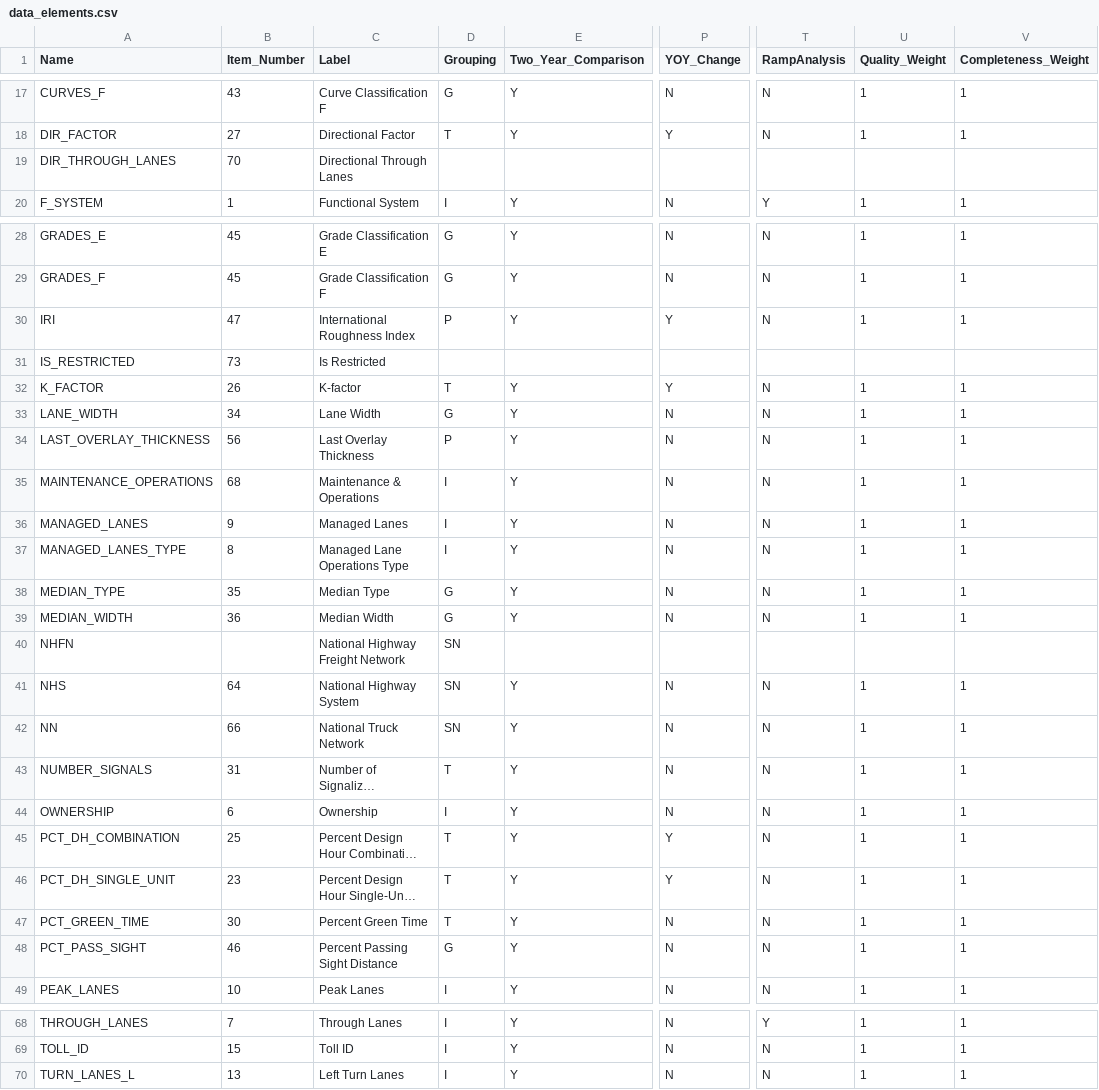
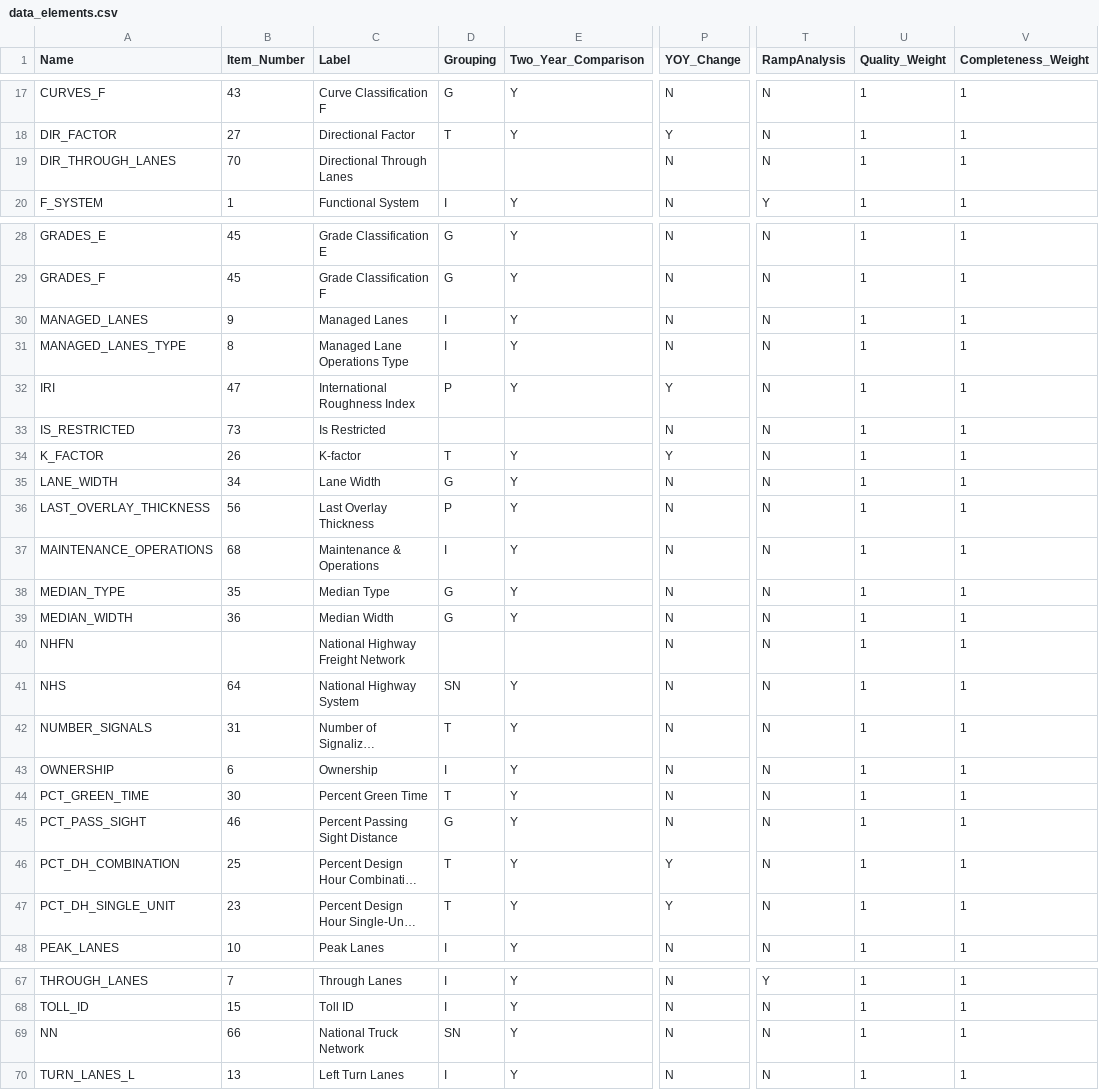
Before and after one commit to RSGInc/HPMS-Score-Card-Generator, a CSV file: resources/dat/data_elements.csv, drawn as a sheet; only a part is shown, gaps mark what is left out; long unchanged cells end in …; addresses are those after the commit; the diff names each change by its address in the sheet, - before the commit and + after, or states it on an @@ line.

```diff
--- a/resources/dat/data_elements.csv
+++ b/resources/dat/data_elements.csv
-P19 (YOY_Change): (empty)
+P19 (YOY_Change): N
-T19 (RampAnalysis): (empty)
+T19 (RampAnalysis): N
-U19 (Quality_Weight): (empty)
+U19 (Quality_Weight): 1
-V19 (Completeness_Weight): (empty)
+V19 (Completeness_Weight): 1
@@ row 36 moved to row 30: MANAGED_LANES @@
@@ row 37 moved to row 31: MANAGED_LANES_TYPE @@
-P33 (YOY_Change): (empty)
+P33 (YOY_Change): N
-T33 (RampAnalysis): (empty)
+T33 (RampAnalysis): N
-U33 (Quality_Weight): (empty)
+U33 (Quality_Weight): 1
-V33 (Completeness_Weight): (empty)
+V33 (Completeness_Weight): 1
-D40 (Grouping): SN
+D40 (Grouping): (empty)
-P40 (YOY_Change): (empty)
+P40 (YOY_Change): N
-T40 (RampAnalysis): (empty)
+T40 (RampAnalysis): N
-U40 (Quality_Weight): (empty)
+U40 (Quality_Weight): 1
-V40 (Completeness_Weight): (empty)
+V40 (Completeness_Weight): 1
@@ row 47 moved to row 44: PCT_GREEN_TIME @@
@@ row 48 moved to row 45: PCT_PASS_SIGHT @@
@@ row 42 moved to row 69: NN @@
```
Also changed, not shown: resources/dat/data_items_required_by_state.csv, 5 other files.
